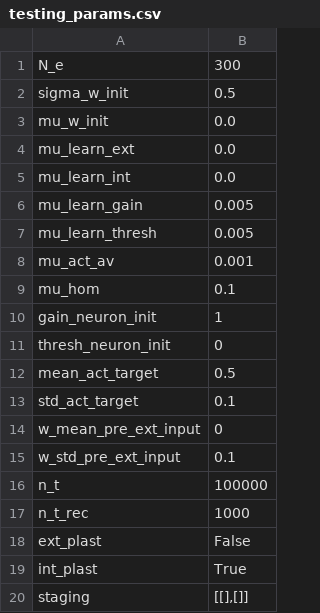
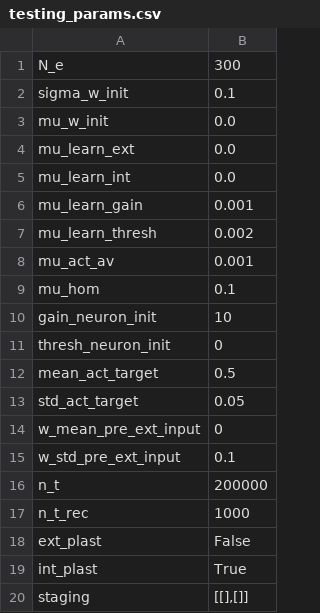
Before and after one commit to FabianSchubert/Elman_Net, a CSV file: code/rnn_prox_dist_non_bin/sim_parameters/testing_params.csv, drawn as a sheet.

```diff
--- a/code/rnn_prox_dist_non_bin/sim_parameters/testing_params.csv
+++ b/code/rnn_prox_dist_non_bin/sim_parameters/testing_params.csv
@@ -1,3 +1,3 @@
 N_e,300
-sigma_w_init,0.5
+sigma_w_init,0.1
 mu_w_init,0.0
@@ -5,13 +5,13 @@ mu_learn_ext,0.0
 mu_learn_int,0.0
-mu_learn_gain,0.005
-mu_learn_thresh,0.005
+mu_learn_gain,0.001
+mu_learn_thresh,0.002
 mu_act_av,0.001
 mu_hom,0.1
-gain_neuron_init,1
+gain_neuron_init,10
 thresh_neuron_init,0
 mean_act_target,0.5
-std_act_target,0.1
+std_act_target,0.05
 w_mean_pre_ext_input,0
 w_std_pre_ext_input,0.1
-n_t,100000
+n_t,200000
 n_t_rec,1000
```
Also changed, not shown: 3 other files.
